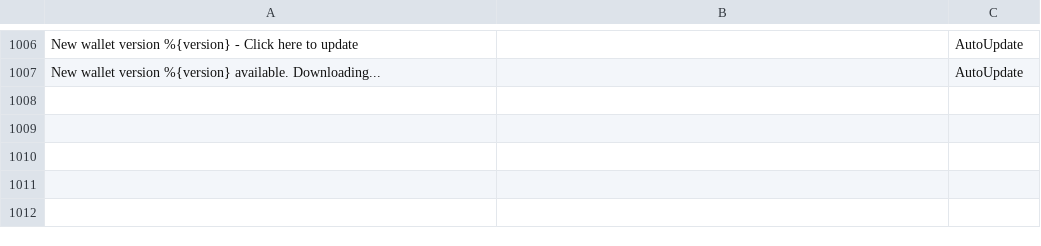
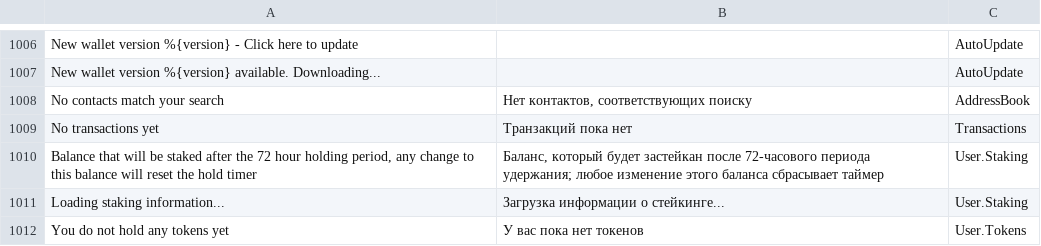
Before and after one commit to Nexusoft/NexusInterface, a CSV file: assets/translations/ru.csv, drawn as a sheet; only a part is shown, gaps mark what is left out; the diff names each change by its address in the sheet, - before the commit and + after, or states it on an @@ line.

Commit message:
Translations for the new empty and loading states

```diff
--- a/assets/translations/ru.csv
+++ b/assets/translations/ru.csv
+row 1008: No contacts match your search | Нет контактов, соответствующих поиску | AddressBook
+row 1009: No transactions yet | Транзакций пока нет | Transactions
+row 1010: Balance that will be staked after the 72 hour holding period, any change to this balance will reset the hold timer | Баланс, который будет застейкан после 72-часового периода удержания; любое изменение этого баланса сбрасывает таймер | User.Staking
+row 1011: Loading staking information... | Загрузка информации о стейкинге... | User.Staking
+row 1012: You do not hold any tokens yet | У вас пока нет токенов | User.Tokens
```
Also changed, not shown: assets/translations/ar.csv, assets/translations/fr.csv, 14 other files.
